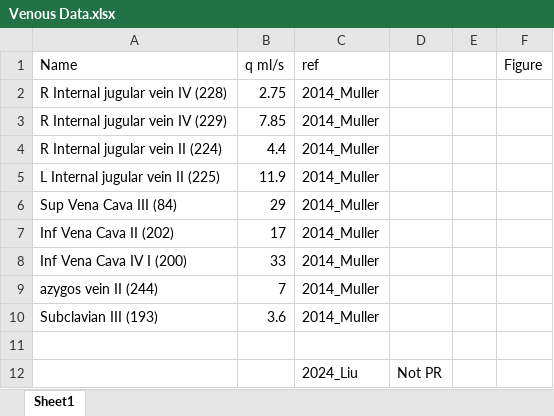
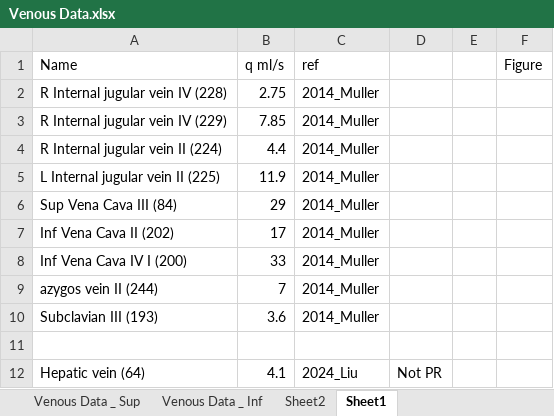
Before and after one commit to CNorthwayMedPhys/Full-Body-Flow-Model-Project, an Excel workbook: Venous Data.xlsx, sheet Sheet1, drawn as a sheet; values as stored, in another font and other column widths than the file's, no borders; charts and pictures not drawn; the diff names each change by its address in the sheet, - before the commit and + after, or states it on an @@ line.

```diff
--- a/Venous Data.xlsx (sheet Sheet1)
+++ b/Venous Data.xlsx (sheet Sheet1)
+sheet tab: Venous Data _ Sup
+sheet tab: Venous Data _ Inf
+sheet tab: Sheet2
-A12 (Name): (empty)
+A12 (Name): Hepatic vein (64)
-B12 (q ml/s): (empty)
+B12 (q ml/s): 4.1
```
Also changed, not shown: FlowTracker.xlsx, 29 other files.
